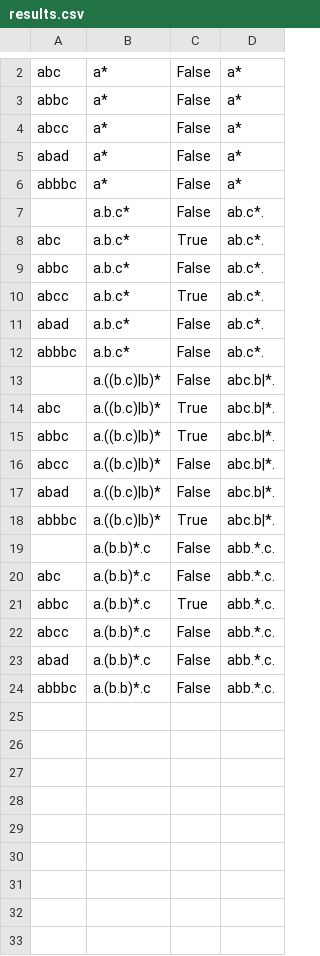
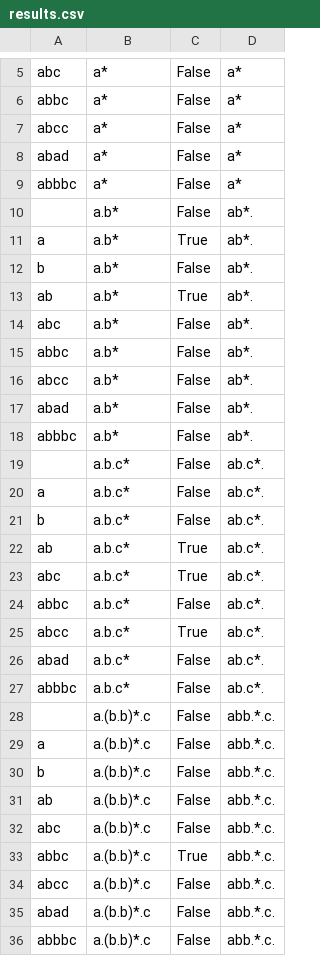
Before and after one commit to SerjiVutinss/GraphTheory_Project, a CSV file: GraphTheory_Project/results.csv, drawn as a sheet; only a part is shown, gaps mark what is left out; the diff covers the shown part only.

Commit message:
Fixed file read by stripping lines as they are read - tested  using infixes.txt and strings.txt outputting results to results.csv

```diff
--- a/GraphTheory_Project/results.csv
+++ b/GraphTheory_Project/results.csv
@@ -6,3 +9,15 @@ abad,a*,False,a*
 abbbc,a*,False,a*
+,a.b*,False,ab*.
+a,a.b*,True,ab*.
+b,a.b*,False,ab*.
+ab,a.b*,True,ab*.
+abc,a.b*,False,ab*.
+abbc,a.b*,False,ab*.
+abcc,a.b*,False,ab*.
+abad,a.b*,False,ab*.
+abbbc,a.b*,False,ab*.
 ,a.b.c*,False,ab.c*.
+a,a.b.c*,False,ab.c*.
+b,a.b.c*,False,ab.c*.
+ab,a.b.c*,True,ab.c*.
 abc,a.b.c*,True,ab.c*.
@@ -12,9 +27,6 @@ abad,a.b.c*,False,ab.c*.
 abbbc,a.b.c*,False,ab.c*.
-,a.((b.c)|b)*,False,abc.b|*.
-abc,a.((b.c)|b)*,True,abc.b|*.
-abbc,a.((b.c)|b)*,True,abc.b|*.
-abcc,a.((b.c)|b)*,False,abc.b|*.
-abad,a.((b.c)|b)*,False,abc.b|*.
-abbbc,a.((b.c)|b)*,True,abc.b|*.
 ,a.(b.b)*.c,False,abb.*.c.
+a,a.(b.b)*.c,False,abb.*.c.
+b,a.(b.b)*.c,False,abb.*.c.
+ab,a.(b.b)*.c,False,abb.*.c.
 abc,a.(b.b)*.c,False,abb.*.c.
```
Also changed, not shown: 3 added rows elsewhere in this file, 3 other files.
